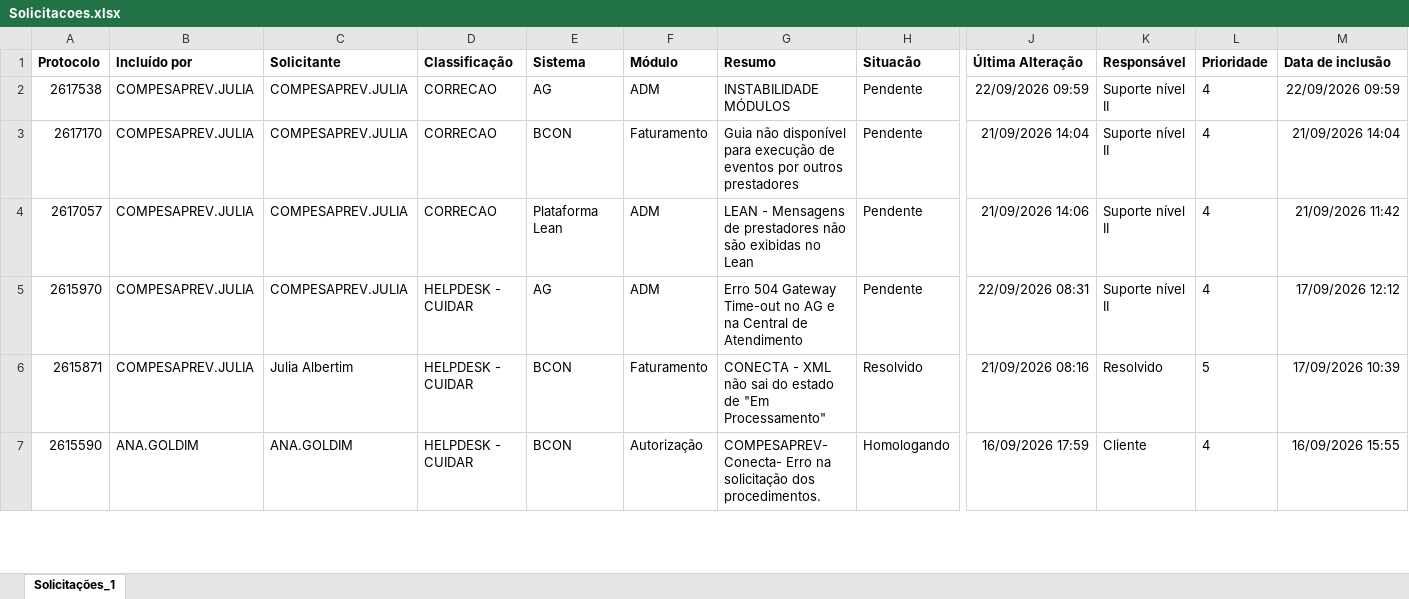
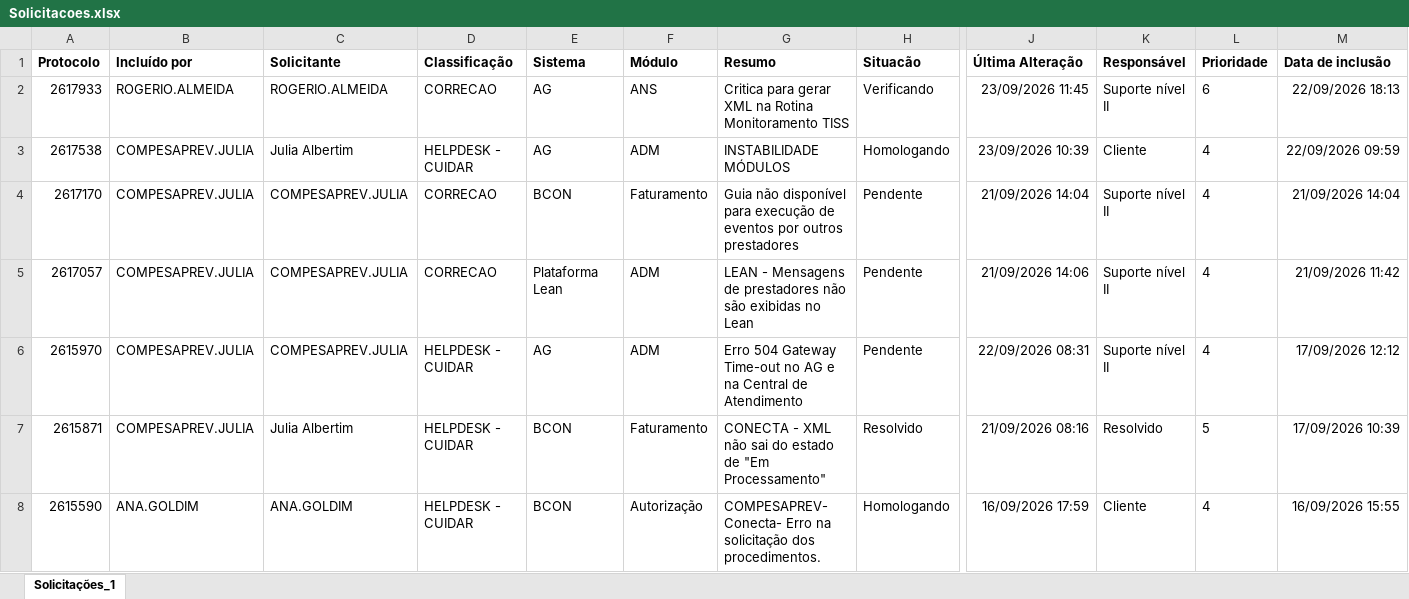
Before and after one commit to Julia-Albertim/Acompanhamento-Siscon, an Excel workbook: Solicitacoes.xlsx, sheet Solicitações_1, drawn as a sheet; only a part is shown, gaps mark what is left out; values as stored, in another font and other column widths than the file's, no borders; addresses are those after the commit; rows hold the shown columns only; the diff names each change by its address in the sheet, - before the commit and + after, or states it on an @@ line.

Commit message:
Add files via upload

```diff
--- a/Solicitacoes.xlsx (sheet Solicitações_1)
+++ b/Solicitacoes.xlsx (sheet Solicitações_1)
+row 2: 2617933 | ROGERIO.ALMEIDA | ROGERIO.ALMEIDA | CORRECAO | AG | ANS | Critica para gerar XML na Rotina Monitoramento TISS | Verificando | 23/09/2026 11:45 | Suporte nível II | 6 | 22/09/2026 18:13
-C3 (Solicitante): COMPESAPREV.JULIA
+C3 (Solicitante): Julia Albertim
-D3 (Classificação): CORRECAO
+D3 (Classificação): HELPDESK - CUIDAR
-H3 (Situacão): Pendente
+H3 (Situacão): Homologando
-J3 (Última Alteração): 22/09/2026 09:59
+J3 (Última Alteração): 23/09/2026 10:39
-K3 (Responsável): Suporte nível II
+K3 (Responsável): Cliente
```
